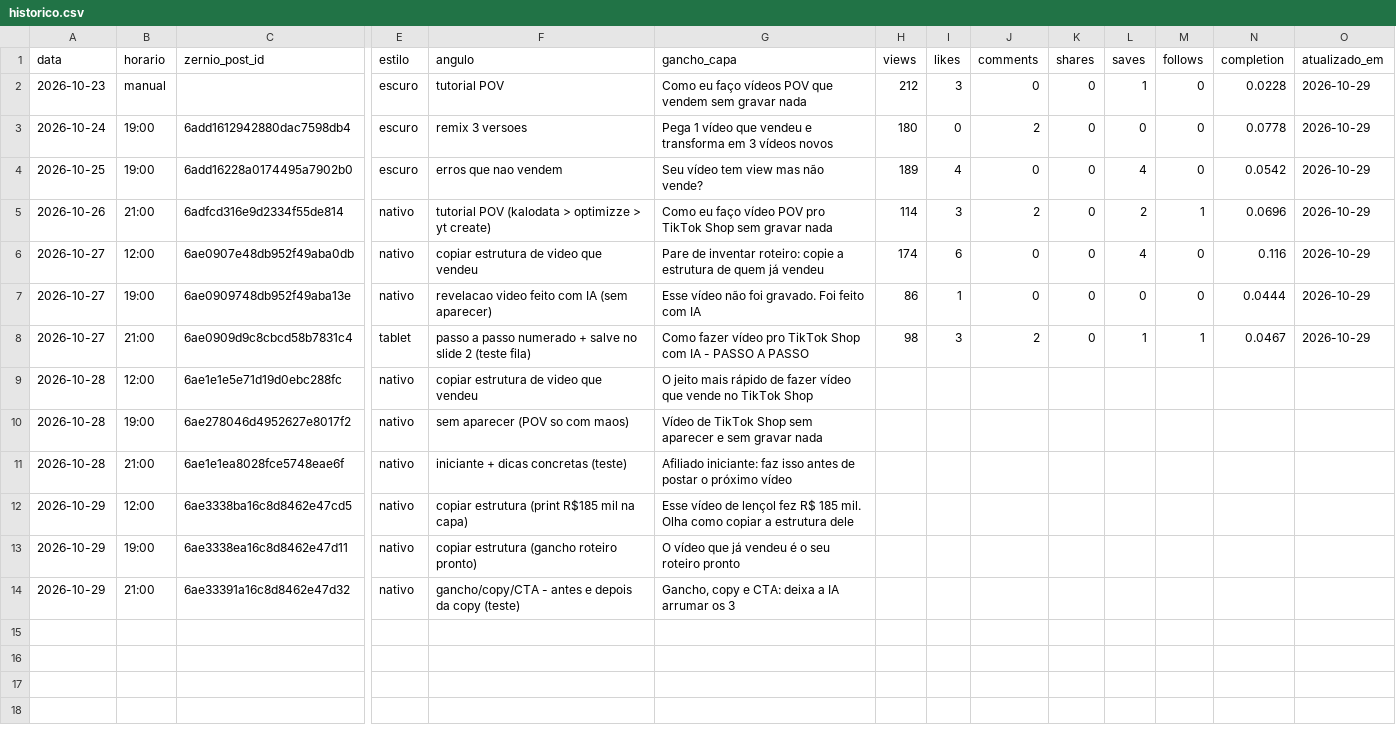
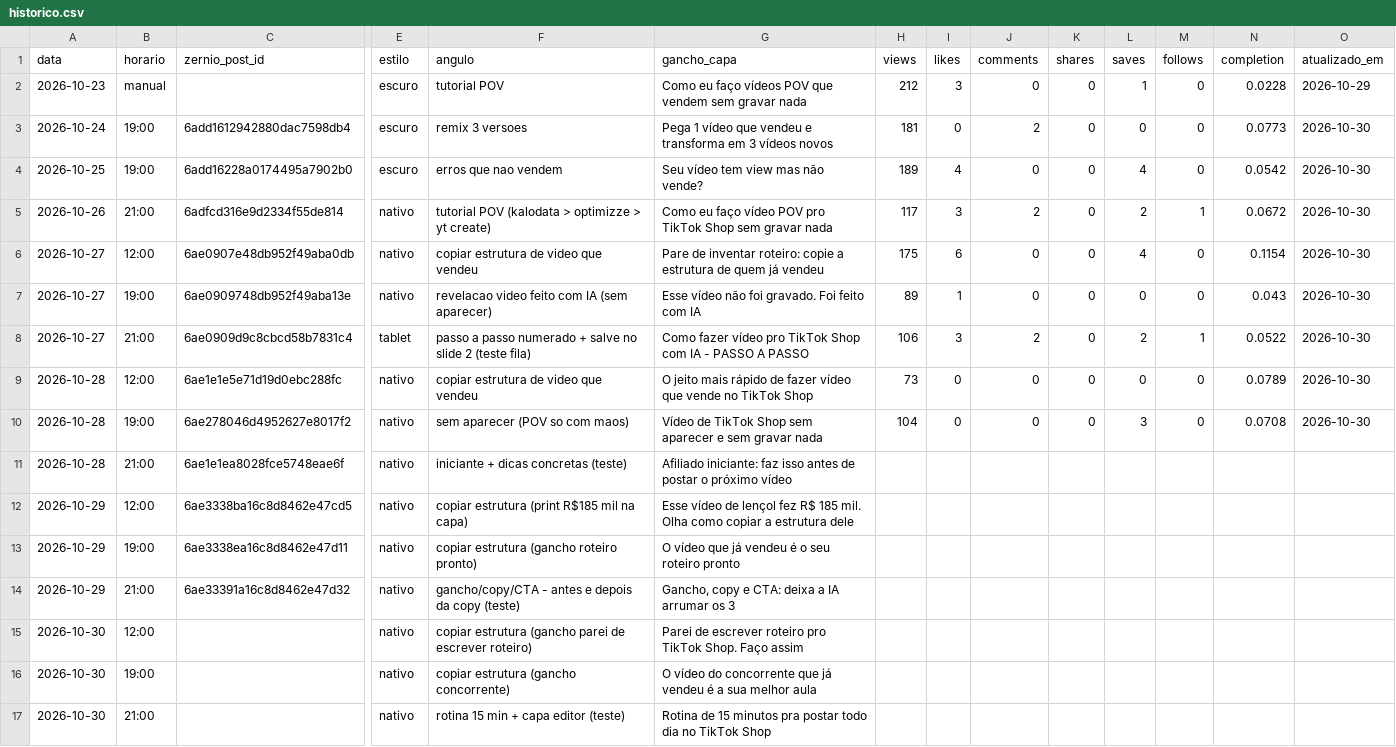
Before and after one commit to lucas5342648/optimizze-carrosseis, a CSV file: historico.csv, drawn as a sheet; only a part is shown, gaps mark what is left out; rows hold the shown columns only; the diff names each change by its address in the sheet, - before the commit and + after, or states it on an @@ line.

```diff
--- a/historico.csv
+++ b/historico.csv
-H3 (views): 180
+H3 (views): 181
-N3 (completion): 0.0778
+N3 (completion): 0.0773
-O3:O8 (atualizado_em): 2026-10-29
+O3:O8 (atualizado_em): 2026-10-30
-H5 (views): 114
+H5 (views): 117
-N5 (completion): 0.0696
+N5 (completion): 0.0672
-H6 (views): 174
+H6 (views): 175
-N6 (completion): 0.116
+N6 (completion): 0.1154
-H7 (views): 86
+H7 (views): 89
-N7 (completion): 0.0444
+N7 (completion): 0.043
-H8 (views): 98
+H8 (views): 106
-L8 (saves): 1
+L8 (saves): 2
-N8 (completion): 0.0467
+N8 (completion): 0.0522
-H9 (views): (empty)
+H9 (views): 73
-I9:I10 (likes): (empty)
+I9:I10 (likes): 0
-J9:J10 (comments): (empty)
+J9:J10 (comments): 0
-K9:K10 (shares): (empty)
+K9:K10 (shares): 0
-L9 (saves): (empty)
+L9 (saves): 0
-M9:M10 (follows): (empty)
+M9:M10 (follows): 0
-N9 (completion): (empty)
+N9 (completion): 0.0789
-O9:O10 (atualizado_em): (empty)
+O9:O10 (atualizado_em): 2026-10-30
-H10 (views): (empty)
+H10 (views): 104
-L10 (saves): (empty)
+L10 (saves): 3
-N10 (completion): (empty)
+N10 (completion): 0.0708
+row 15: 2026-10-30 | 12:00 |  | nativo | copiar estrutura (gancho parei de escrever roteiro) | Parei de escrever roteiro pro TikTok Shop. Faço assim
+row 16: 2026-10-30 | 19:00 |  | nativo | copiar estrutura (gancho concorrente) | O vídeo do concorrente que já vendeu é a sua melhor aula
+row 17: 2026-10-30 | 21:00 |  | nativo | rotina 15 min + capa editor (teste) | Rotina de 15 minutos pra postar todo dia no TikTok Shop
```
Also changed, not shown: 31 other files.
